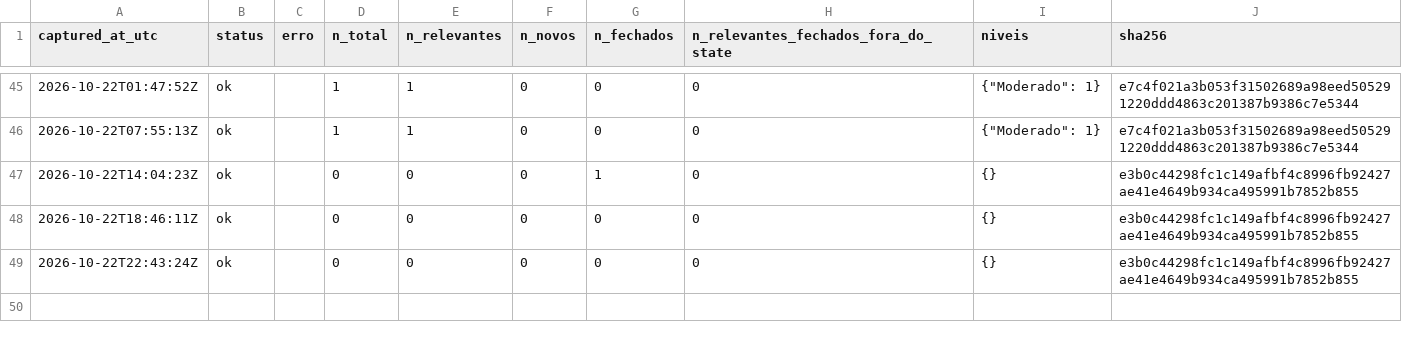
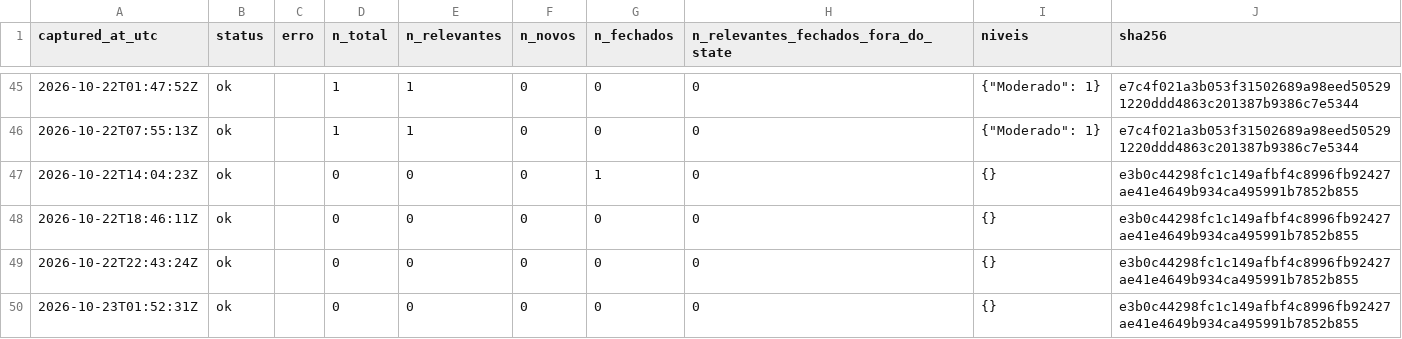
Before and after one commit to alvarocoutinho/crisis-dashboard, a CSV file: data/cemaden/capturas.csv, drawn as a sheet; only a part is shown, gaps mark what is left out; the diff names each change by its address in the sheet, - before the commit and + after, or states it on an @@ line.

```diff
--- a/data/cemaden/capturas.csv
+++ b/data/cemaden/capturas.csv
+row 50: 2026-10-23T01:52:31Z | ok |  | 0 | 0 | 0 | 0 | 0 | {} | e3b0c44298fc1c149afbf4c8996fb92427ae41e4649b934ca495991b7852b855
```
